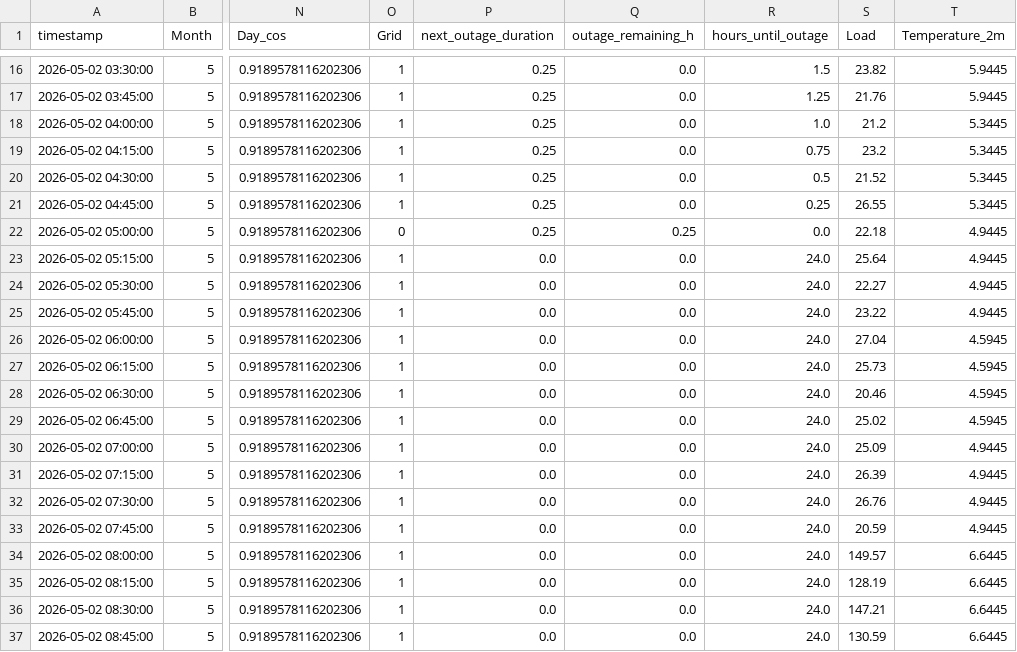
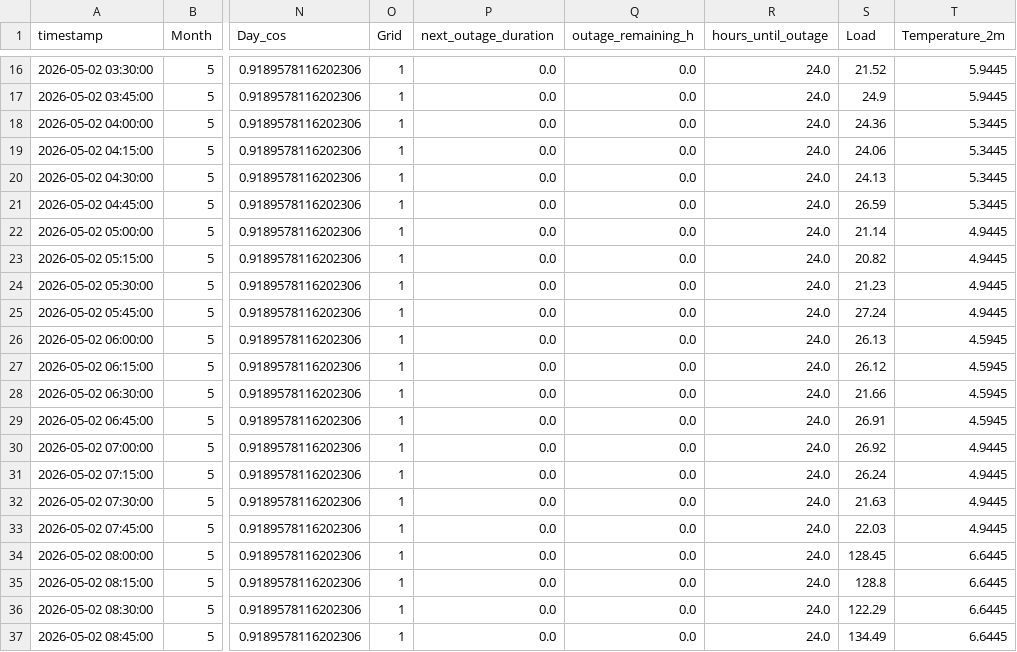
Before and after one commit to DenysLunhul/Solar_Arbitrage_Agent, a CSV file: data_providers/orchestrator/combined.csv, drawn as a sheet; only a part is shown, gaps mark what is left out; the diff covers the shown part only; the diff names each change by its address in the sheet, - before the commit and + after, or states it on an @@ line.

```diff
--- a/data_providers/orchestrator/combined.csv
+++ b/data_providers/orchestrator/combined.csv
-P16:P22 (next_outage_duration): 0.25
+P16:P22 (next_outage_duration): 0.0
-R16 (hours_until_outage): 1.5
+R16 (hours_until_outage): 24.0
-S16 (Load): 23.82
+S16 (Load): 21.52
-R17 (hours_until_outage): 1.25
+R17 (hours_until_outage): 24.0
-S17 (Load): 21.76
+S17 (Load): 24.9
-R18 (hours_until_outage): 1.0
+R18 (hours_until_outage): 24.0
-S18 (Load): 21.2
+S18 (Load): 24.36
-R19 (hours_until_outage): 0.75
+R19 (hours_until_outage): 24.0
-S19 (Load): 23.2
+S19 (Load): 24.06
-R20 (hours_until_outage): 0.5
+R20 (hours_until_outage): 24.0
-S20 (Load): 21.52
+S20 (Load): 24.13
-R21 (hours_until_outage): 0.25
+R21 (hours_until_outage): 24.0
-S21 (Load): 26.55
+S21 (Load): 26.59
-O22 (Grid): 0
+O22 (Grid): 1
-Q22 (outage_remaining_h): 0.25
+Q22 (outage_remaining_h): 0.0
-R22 (hours_until_outage): 0.0
+R22 (hours_until_outage): 24.0
-S22 (Load): 22.18
+S22 (Load): 21.14
-S23 (Load): 25.64
+S23 (Load): 20.82
-S24 (Load): 22.27
+S24 (Load): 21.23
-S25 (Load): 23.22
+S25 (Load): 27.24
-S26 (Load): 27.04
+S26 (Load): 26.13
-S27 (Load): 25.73
+S27 (Load): 26.12
-S28 (Load): 20.46
+S28 (Load): 21.66
-S29 (Load): 25.02
+S29 (Load): 26.91
-S30 (Load): 25.09
+S30 (Load): 26.92
-S31 (Load): 26.39
+S31 (Load): 26.24
-S32 (Load): 26.76
+S32 (Load): 21.63
-S33 (Load): 20.59
+S33 (Load): 22.03
-S34 (Load): 149.57
+S34 (Load): 128.45
-S35 (Load): 128.19
+S35 (Load): 128.8
-S36 (Load): 147.21
+S36 (Load): 122.29
-S37 (Load): 130.59
+S37 (Load): 134.49
```
Also changed, not shown: 90 edited cells elsewhere in this file, 14 other files.
